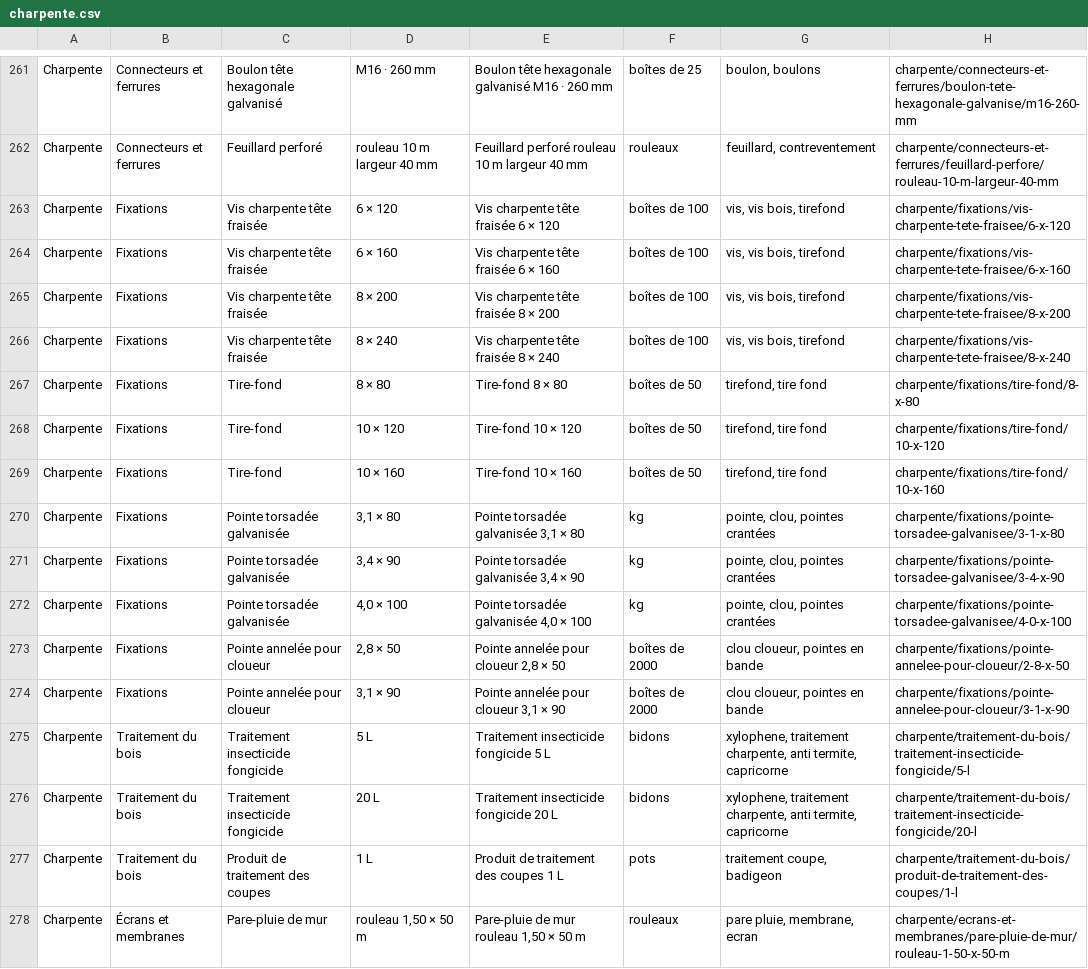
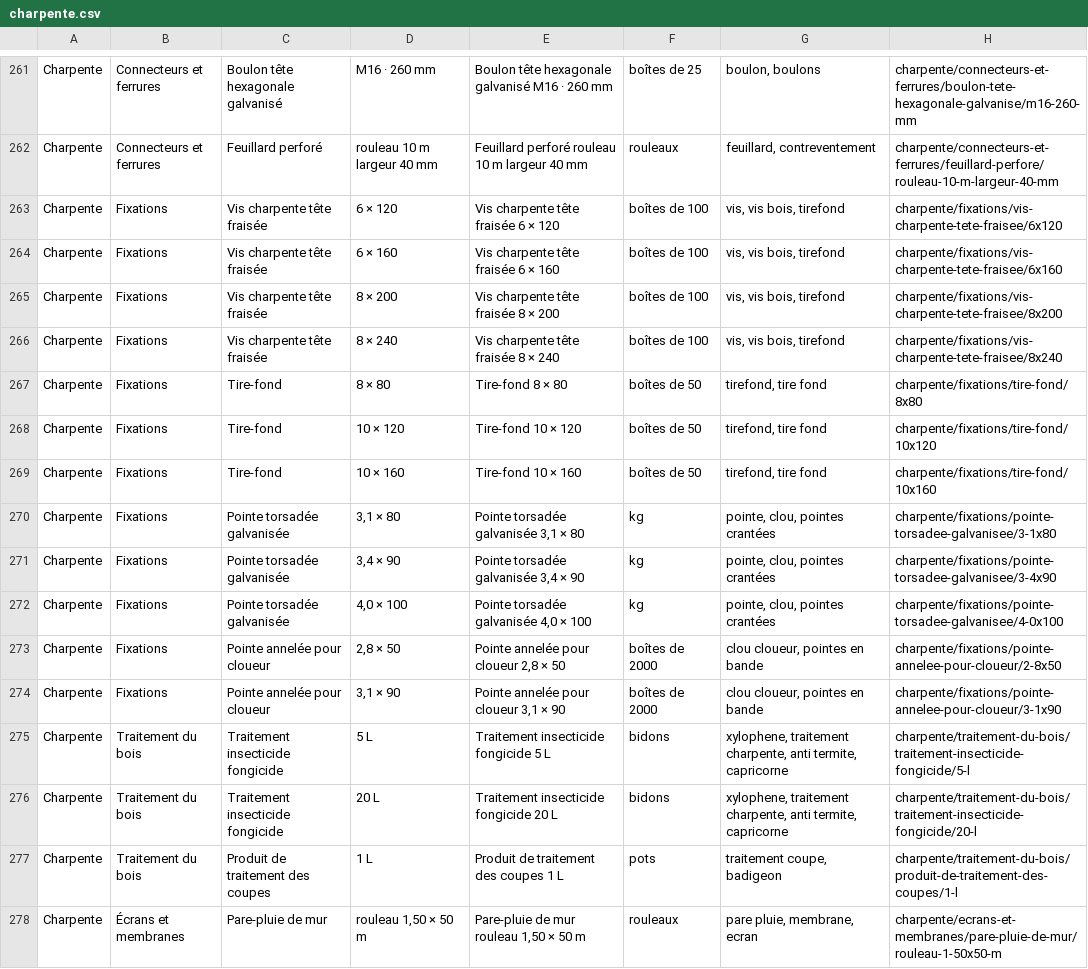
Before and after one commit to gr33-spec/lovable, a CSV file: baticlair/docs/catalogue/charpente.csv, drawn as a sheet; only a part is shown, gaps mark what is left out.

```diff
--- a/baticlair/docs/catalogue/charpente.csv
+++ b/baticlair/docs/catalogue/charpente.csv
@@ -262,14 +262,14 @@ Charpente;Connecteurs et ferrures;Boulon tête hexagonale galvanisé;M16 · 260
 Charpente;Connecteurs et ferrures;Feuillard perforé;rouleau 10 m largeur 40 mm;Feuillard perforé rouleau 10 m largeur 40 mm;rouleaux;feuillard, contreventement;charpente/connecteurs-et-ferrures/feuillard-perfore/rouleau-10-m-largeur-40-mm
-Charpente;Fixations;Vis charpente tête fraisée;6 × 120;Vis charpente tête fraisée 6 × 120;boîtes de 100;vis, vis bois, tirefond;charpente/fixations/vis-charpente-tete-fraisee/6-x-120
-Charpente;Fixations;Vis charpente tête fraisée;6 × 160;Vis charpente tête fraisée 6 × 160;boîtes de 100;vis, vis bois, tirefond;charpente/fixations/vis-charpente-tete-fraisee/6-x-160
-Charpente;Fixations;Vis charpente tête fraisée;8 × 200;Vis charpente tête fraisée 8 × 200;boîtes de 100;vis, vis bois, tirefond;charpente/fixations/vis-charpente-tete-fraisee/8-x-200
-Charpente;Fixations;Vis charpente tête fraisée;8 × 240;Vis charpente tête fraisée 8 × 240;boîtes de 100;vis, vis bois, tirefond;charpente/fixations/vis-charpente-tete-fraisee/8-x-240
-Charpente;Fixations;Tire-fond;8 × 80;Tire-fond 8 × 80;boîtes de 50;tirefond, tire fond;charpente/fixations/tire-fond/8-x-80
-Charpente;Fixations;Tire-fond;10 × 120;Tire-fond 10 × 120;boîtes de 50;tirefond, tire fond;charpente/fixations/tire-fond/10-x-120
-Charpente;Fixations;Tire-fond;10 × 160;Tire-fond 10 × 160;boîtes de 50;tirefond, tire fond;charpente/fixations/tire-fond/10-x-160
-Charpente;Fixations;Pointe torsadée galvanisée;3,1 × 80;Pointe torsadée galvanisée 3,1 × 80;kg;pointe, clou, pointes crantées;charpente/fixations/pointe-torsadee-galvanisee/3-1-x-80
-Charpente;Fixations;Pointe torsadée galvanisée;3,4 × 90;Pointe torsadée galvanisée 3,4 × 90;kg;pointe, clou, pointes crantées;charpente/fixations/pointe-torsadee-galvanisee/3-4-x-90
-Charpente;Fixations;Pointe torsadée galvanisée;4,0 × 100;Pointe torsadée galvanisée 4,0 × 100;kg;pointe, clou, pointes crantées;charpente/fixations/pointe-torsadee-galvanisee/4-0-x-100
-Charpente;Fixations;Pointe annelée pour cloueur;2,8 × 50;Pointe annelée pour cloueur 2,8 × 50;boîtes de 2000;clou cloueur, pointes en bande;charpente/fixations/pointe-annelee-pour-cloueur/2-8-x-50
-Charpente;Fixations;Pointe annelée pour cloueur;3,1 × 90;Pointe annelée pour cloueur 3,1 × 90;boîtes de 2000;clou cloueur, pointes en bande;charpente/fixations/pointe-annelee-pour-cloueur/3-1-x-90
+Charpente;Fixations;Vis charpente tête fraisée;6 × 120;Vis charpente tête fraisée 6 × 120;boîtes de 100;vis, vis bois, tirefond;charpente/fixations/vis-charpente-tete-fraisee/6x120
+Charpente;Fixations;Vis charpente tête fraisée;6 × 160;Vis charpente tête fraisée 6 × 160;boîtes de 100;vis, vis bois, tirefond;charpente/fixations/vis-charpente-tete-fraisee/6x160
+Charpente;Fixations;Vis charpente tête fraisée;8 × 200;Vis charpente tête fraisée 8 × 200;boîtes de 100;vis, vis bois, tirefond;charpente/fixations/vis-charpente-tete-fraisee/8x200
+Charpente;Fixations;Vis charpente tête fraisée;8 × 240;Vis charpente tête fraisée 8 × 240;boîtes de 100;vis, vis bois, tirefond;charpente/fixations/vis-charpente-tete-fraisee/8x240
+Charpente;Fixations;Tire-fond;8 × 80;Tire-fond 8 × 80;boîtes de 50;tirefond, tire fond;charpente/fixations/tire-fond/8x80
+Charpente;Fixations;Tire-fond;10 × 120;Tire-fond 10 × 120;boîtes de 50;tirefond, tire fond;charpente/fixations/tire-fond/10x120
+Charpente;Fixations;Tire-fond;10 × 160;Tire-fond 10 × 160;boîtes de 50;tirefond, tire fond;charpente/fixations/tire-fond/10x160
+Charpente;Fixations;Pointe torsadée galvanisée;3,1 × 80;Pointe torsadée galvanisée 3,1 × 80;kg;pointe, clou, pointes crantées;charpente/fixations/pointe-torsadee-galvanisee/3-1x80
+Charpente;Fixations;Pointe torsadée galvanisée;3,4 × 90;Pointe torsadée galvanisée 3,4 × 90;kg;pointe, clou, pointes crantées;charpente/fixations/pointe-torsadee-galvanisee/3-4x90
+Charpente;Fixations;Pointe torsadée galvanisée;4,0 × 100;Pointe torsadée galvanisée 4,0 × 100;kg;pointe, clou, pointes crantées;charpente/fixations/pointe-torsadee-galvanisee/4-0x100
+Charpente;Fixations;Pointe annelée pour cloueur;2,8 × 50;Pointe annelée pour cloueur 2,8 × 50;boîtes de 2000;clou cloueur, pointes en bande;charpente/fixations/pointe-annelee-pour-cloueur/2-8x50
+Charpente;Fixations;Pointe annelée pour cloueur;3,1 × 90;Pointe annelée pour cloueur 3,1 × 90;boîtes de 2000;clou cloueur, pointes en bande;charpente/fixations/pointe-annelee-pour-cloueur/3-1x90
 Charpente;Traitement du bois;Traitement insecticide fongicide;5 L;Traitement insecticide fongicide 5 L;bidons;xylophene, traitement charpente, anti termite, capricorne;charpente/traitement-du-bois/traitement-insecticide-fongicide/5-l
@@ -277,2 +277,2 @@ Charpente;Traitement du bois;Traitement insecticide fongicide;20 L;Traitement in
 Charpente;Traitement du bois;Produit de traitement des coupes;1 L;Produit de traitement des coupes 1 L;pots;traitement coupe, badigeon;charpente/traitement-du-bois/produit-de-traitement-des-coupes/1-l
-Charpente;Écrans et membranes;Pare-pluie de mur;rouleau 1,50 × 50 m;Pare-pluie de mur rouleau 1,50 × 50 m;rouleaux;pare pluie, membrane, ecran;charpente/ecrans-et-membranes/pare-pluie-de-mur/rouleau-1-50-x-50-m
+Charpente;Écrans et membranes;Pare-pluie de mur;rouleau 1,50 × 50 m;Pare-pluie de mur rouleau 1,50 × 50 m;rouleaux;pare pluie, membrane, ecran;charpente/ecrans-et-membranes/pare-pluie-de-mur/rouleau-1-50x50-m
```
Also changed, not shown: baticlair/docs/catalogue/couverture.csv, baticlair/docs/catalogue/maconnerie.csv, 6 other files.
